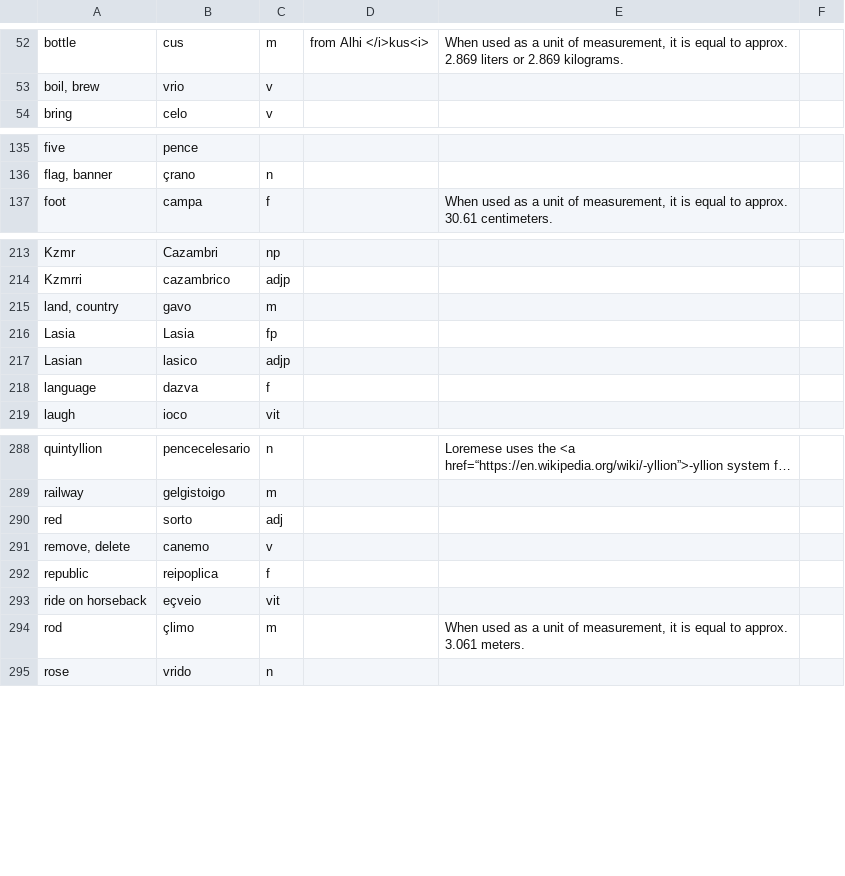
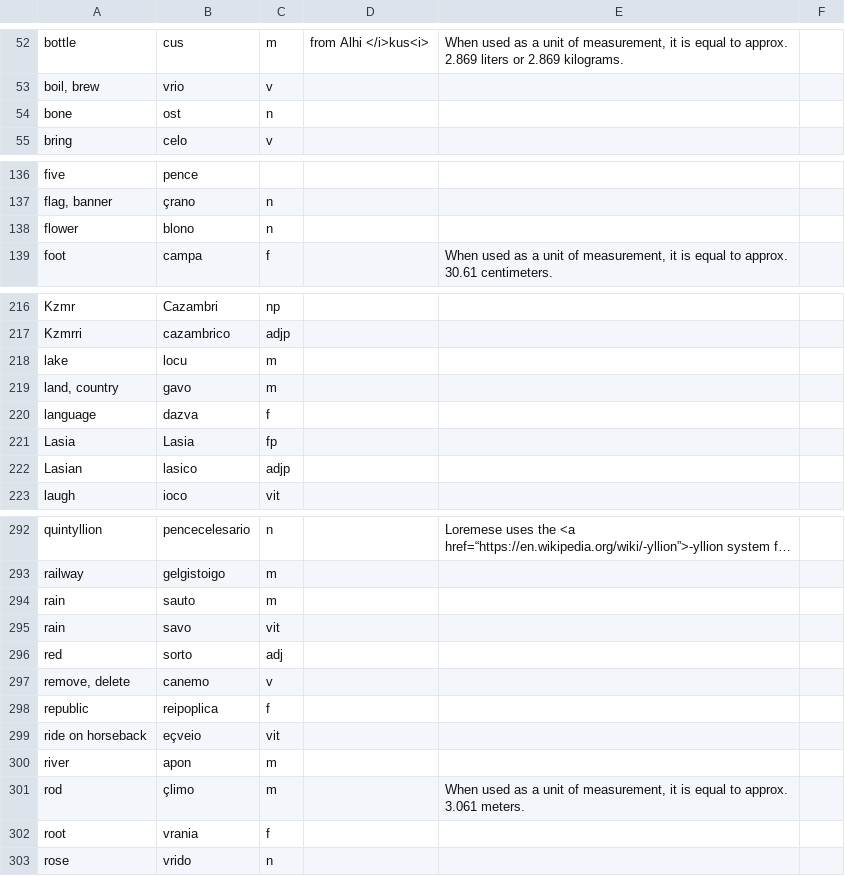
Before and after one commit to baphometenreal/balls.skin, a CSV file: LoT/dictionary/loremese/words.csv, drawn as a sheet; only a part is shown, gaps mark what is left out; long unchanged cells end in …; the diff covers the shown part only; the diff names each change by its address in the sheet, - before the commit and + after, or states it on an @@ line.

Commit message:
Update words.csv

```diff
--- a/LoT/dictionary/loremese/words.csv
+++ b/LoT/dictionary/loremese/words.csv
+row 54: bone | ost | n
+row 138: flower | blono | n
+row 218: lake | locu | m
@@ row 218 moved to row 220: language @@
+row 294: rain | sauto | m
+row 295: rain | savo | vit
+row 300: river | apon | m
+row 302: root | vrania | f
```
Also changed, not shown: 2 added rows elsewhere in this file.
